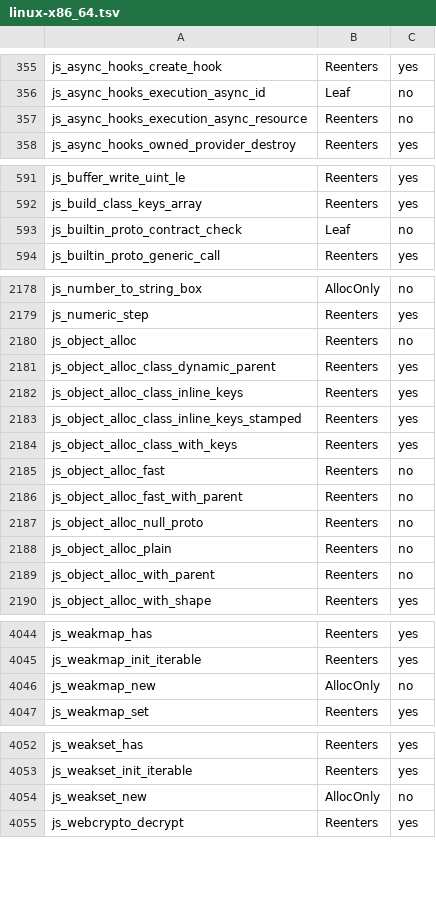
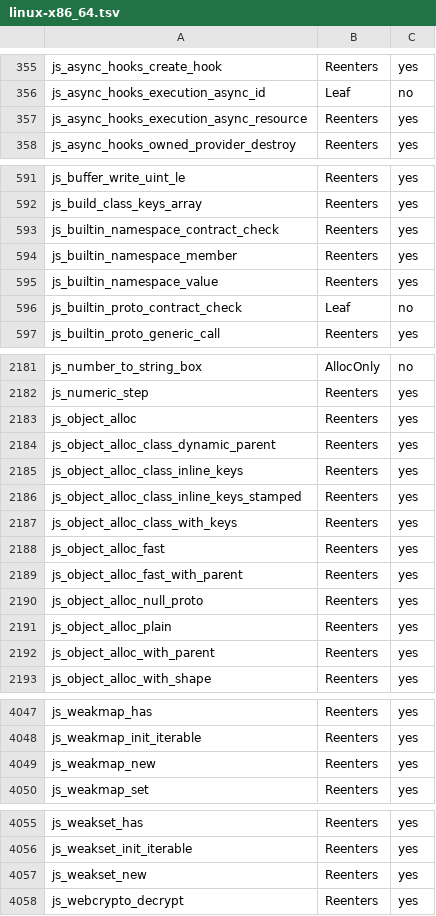
Before and after one commit to Gautown/perry, a TSV file: crates/perry-codegen/src/gc_effects/linux-x86_64.tsv, drawn as a sheet; only a part is shown, gaps mark what is left out; the diff covers the shown part only.

Commit message:
Closed World 5c: builtin namespaces carry the shadow bit (#12643)
Dynamic code that reaches the global scope no longer marks every builtin
namespace member as written. Each namespace's member holder (the namespace
object, or a constructor's property bag) is sealed at realm bootstrap as an
intrinsic family with its own agent slot; the write funnels set its bit 30 on
any write, define, delete or relink, and the realm global is sealed so that a
value store into a namespace binding, or a structural change after which
globalThis[ns] no longer names the namespace, sets that namespace's bit.

Under global dynamic reach a direct namespace call lowers as
NamespacePatched(ns) ? <generic call> : <intrinsic>: the test loads the
holder from its slot and compares its layout word where the callee would be
read. The generic arm reads globalThis[ns][member] before the arguments and
calls it with the namespace as this, out of line. Arguments holding a
definition (closure, class) or a suspension keep the one dynamic call.
typeof NS.member folds the same way. The blanket marking
(apply_dynamic_code_reach) is deleted; programs without such dynamic code are
unchanged. Contract mode checks, in the intrinsic arm, that the binding and
member are still the runtime's.

```diff
--- a/crates/perry-codegen/src/gc_effects/linux-x86_64.tsv
+++ b/crates/perry-codegen/src/gc_effects/linux-x86_64.tsv
@@ -356,3 +356,3 @@ js_async_hooks_create_hook	Reenters	yes
 js_async_hooks_execution_async_id	Leaf	no
-js_async_hooks_execution_async_resource	Reenters	no
+js_async_hooks_execution_async_resource	Reenters	yes
 js_async_hooks_owned_provider_destroy	Reenters	yes
@@ -592,2 +592,5 @@ js_buffer_write_uint_le	Reenters	yes
 js_build_class_keys_array	Reenters	yes
+js_builtin_namespace_contract_check	Reenters	yes
+js_builtin_namespace_member	Reenters	yes
+js_builtin_namespace_value	Reenters	yes
 js_builtin_proto_contract_check	Leaf	no
@@ -2179,3 +2182,3 @@ js_number_to_string_box	AllocOnly	no
 js_numeric_step	Reenters	yes
-js_object_alloc	Reenters	no
+js_object_alloc	Reenters	yes
 js_object_alloc_class_dynamic_parent	Reenters	yes
@@ -2184,7 +2187,7 @@ js_object_alloc_class_inline_keys_stamped	Reenters	yes
 js_object_alloc_class_with_keys	Reenters	yes
-js_object_alloc_fast	Reenters	no
-js_object_alloc_fast_with_parent	Reenters	no
-js_object_alloc_null_proto	Reenters	no
-js_object_alloc_plain	Reenters	no
-js_object_alloc_with_parent	Reenters	no
+js_object_alloc_fast	Reenters	yes
+js_object_alloc_fast_with_parent	Reenters	yes
+js_object_alloc_null_proto	Reenters	yes
+js_object_alloc_plain	Reenters	yes
+js_object_alloc_with_parent	Reenters	yes
 js_object_alloc_with_shape	Reenters	yes
@@ -4045,3 +4048,3 @@ js_weakmap_has	Reenters	yes
 js_weakmap_init_iterable	Reenters	yes
-js_weakmap_new	AllocOnly	no
+js_weakmap_new	Reenters	yes
 js_weakmap_set	Reenters	yes
@@ -4053,3 +4056,3 @@ js_weakset_has	Reenters	yes
 js_weakset_init_iterable	Reenters	yes
-js_weakset_new	AllocOnly	no
+js_weakset_new	Reenters	yes
 js_webcrypto_decrypt	Reenters	yes
```
Also changed, not shown: 9 edited cells elsewhere in this file, crates/perry-codegen/src/gc_effects/macos-aarch64.tsv, crates/perry-codegen/src/gc_effects/windows-x86_64.tsv, 31 other files.
